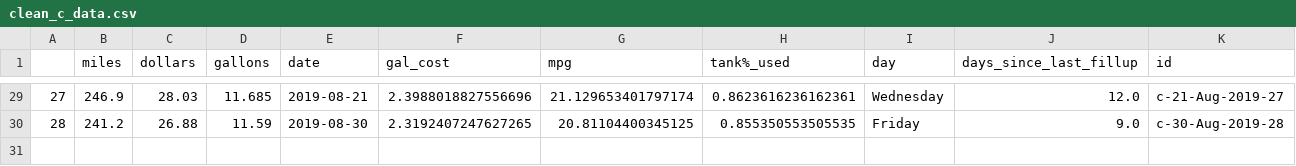
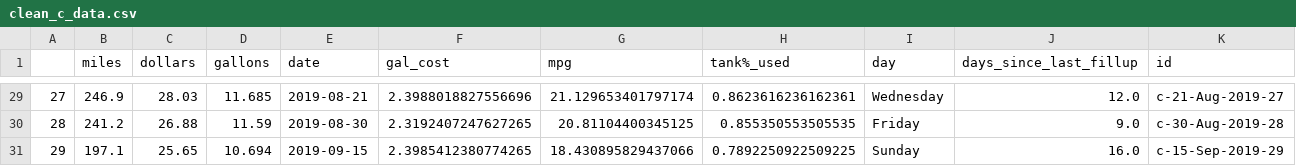
Before and after one commit to ethanfuerst/mpg-dashboard, a CSV file: clean_c_data.csv, drawn as a sheet; only a part is shown, gaps mark what is left out; the diff names each change by its address in the sheet, - before the commit and + after, or states it on an @@ line.

Commit message:
new fillup

```diff
--- a/clean_c_data.csv
+++ b/clean_c_data.csv
+row 31: 29 | 197.1 | 25.65 | 10.694 | 2019-09-15 | 2.3985412380774265 | 18.430895829437066 | 0.7892250922509225 | Sunday | 16.0 | c-15-Sep-2019-29
```
Also changed, not shown: car_mpg_data.csv, weather_data.csv.
